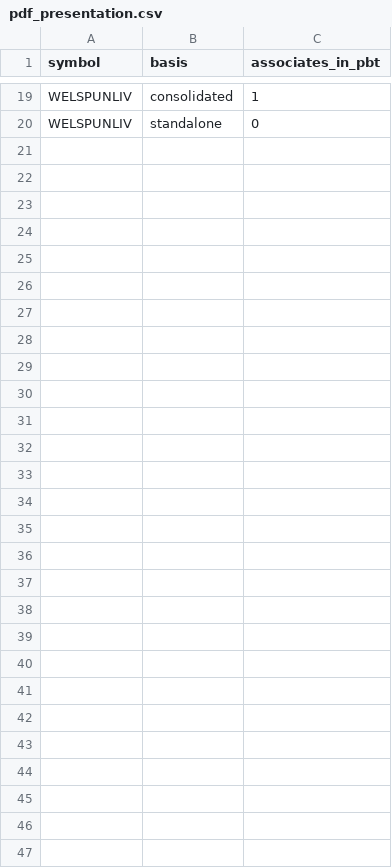
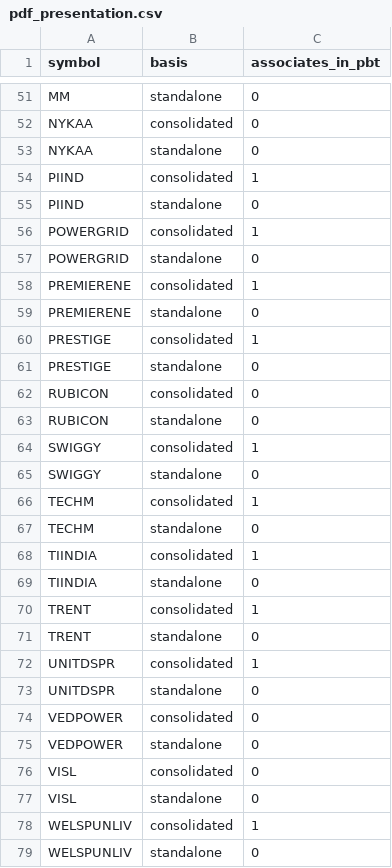
Before and after one commit to dristi1611/xbrl-accuracy-audit, a CSV file: data/pdf_presentation.csv, drawn as a sheet; only a part is shown, gaps mark what is left out; the diff covers the shown part only; the diff names each change by its address in the sheet, - before the commit and + after, or states it on an @@ line.

```diff
--- a/data/pdf_presentation.csv
+++ b/data/pdf_presentation.csv
+row 51: MM | standalone | 0
+row 52: NYKAA | consolidated | 0
+row 53: NYKAA | standalone | 0
+row 54: PIIND | consolidated | 1
+row 55: PIIND | standalone | 0
+row 56: POWERGRID | consolidated | 1
+row 57: POWERGRID | standalone | 0
+row 58: PREMIERENE | consolidated | 1
+row 59: PREMIERENE | standalone | 0
+row 60: PRESTIGE | consolidated | 1
+row 61: PRESTIGE | standalone | 0
+row 62: RUBICON | consolidated | 0
+row 63: RUBICON | standalone | 0
+row 64: SWIGGY | consolidated | 1
+row 65: SWIGGY | standalone | 0
+row 66: TECHM | consolidated | 1
+row 67: TECHM | standalone | 0
+row 68: TIINDIA | consolidated | 1
+row 69: TIINDIA | standalone | 0
+row 70: TRENT | consolidated | 1
+row 71: TRENT | standalone | 0
+row 72: UNITDSPR | consolidated | 1
+row 73: UNITDSPR | standalone | 0
+row 74: VEDPOWER | consolidated | 0
+row 75: VEDPOWER | standalone | 0
+row 76: VISL | consolidated | 0
+row 77: VISL | standalone | 0
```
Also changed, not shown: 32 added rows elsewhere in this file, 31 other files.
